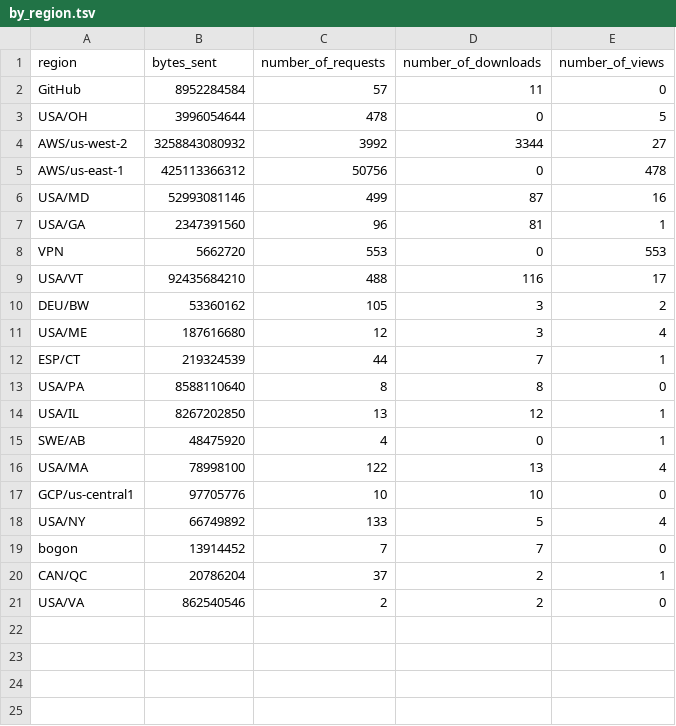
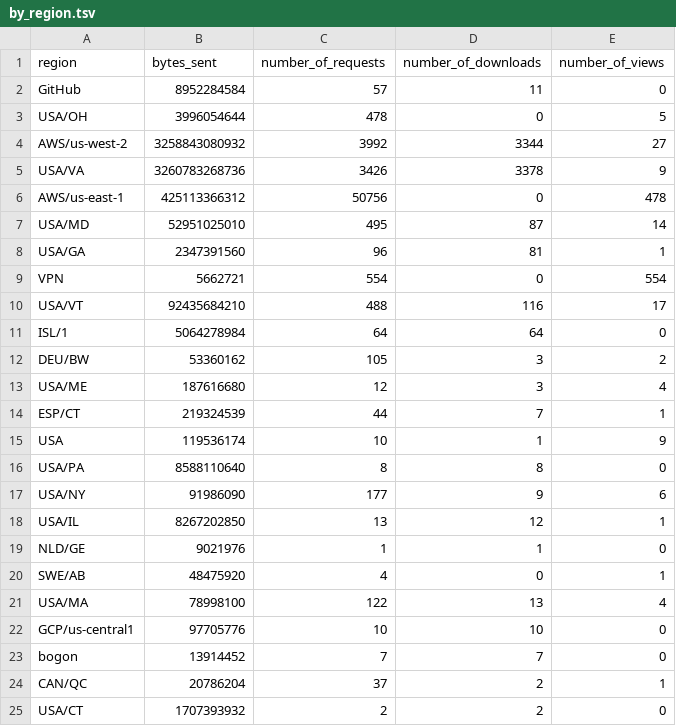
Before and after one commit to aplbrain/ember-dandi-access-summaries, a TSV file: content/summaries/000463/by_region.tsv, drawn as a sheet.

```diff
--- a/content/summaries/000463/by_region.tsv
+++ b/content/summaries/000463/by_region.tsv
@@ -4,7 +4,9 @@ USA/OH	3996054644	478	0	5
 AWS/us-west-2	3258843080932	3992	3344	27
+USA/VA	3260783268736	3426	3378	9
 AWS/us-east-1	425113366312	50756	0	478
-USA/MD	52993081146	499	87	16
+USA/MD	52951025010	495	87	14
 USA/GA	2347391560	96	81	1
-VPN	5662720	553	0	553
+VPN	5662721	554	0	554
 USA/VT	92435684210	488	116	17
+ISL/1	5064278984	64	64	0
 DEU/BW	53360162	105	3	2
@@ -12,4 +14,7 @@ USA/ME	187616680	12	3	4
 ESP/CT	219324539	44	7	1
+USA	119536174	10	1	9
 USA/PA	8588110640	8	8	0
+USA/NY	91986090	177	9	6
 USA/IL	8267202850	13	12	1
+NLD/GE	9021976	1	1	0
 SWE/AB	48475920	4	0	1
@@ -17,5 +22,4 @@ USA/MA	78998100	122	13	4
 GCP/us-central1	97705776	10	10	0
-USA/NY	66749892	133	5	4
 bogon	13914452	7	7	0
 CAN/QC	20786204	37	2	1
-USA/VA	862540546	2	2	0
+USA/CT	1707393932	2	2	0
```
Also changed, not shown: content/summaries/000463/by_asset_type_per_week.tsv, content/summaries/000463/by_day.tsv, 28 other files.
